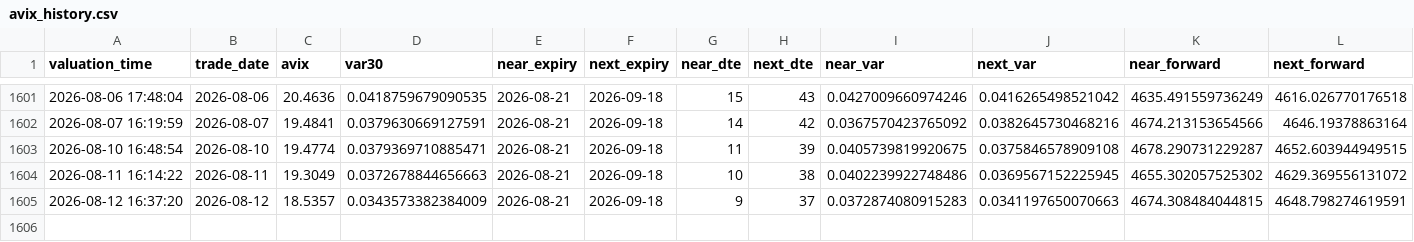
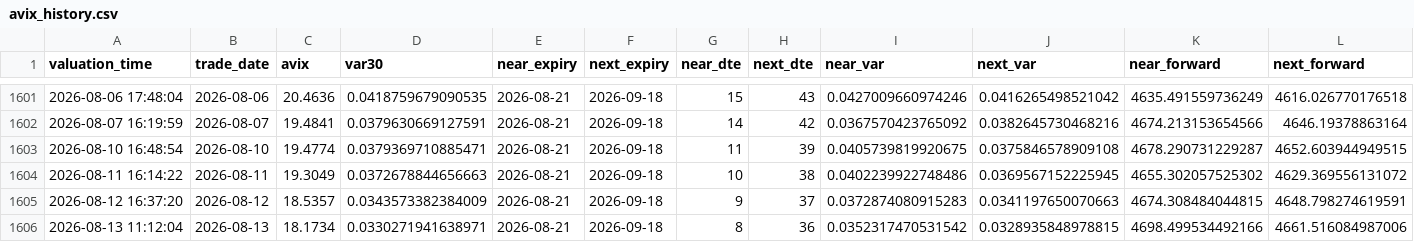
Before and after one commit to AmineSeRaFimmm/a-share-five-layer-pwa, a CSV file: data/avix/avix_history.csv, drawn as a sheet; only a part is shown, gaps mark what is left out; rows hold the shown columns only; the diff names each change by its address in the sheet, - before the commit and + after, or states it on an @@ line.

```diff
--- a/data/avix/avix_history.csv
+++ b/data/avix/avix_history.csv
+row 1606: 2026-08-13 11:12:04 | 2026-08-13 | 18.1734 | 0.0330271941638971 | 2026-08-21 | 2026-09-18 | 8 | 36 | 0.0352317470531542 | 0.0328935848978815 | 4698.499534492166 | 4661.516084987006
```
Also changed, not shown: data/avix_300_close_mid.csv, 2 other files.
